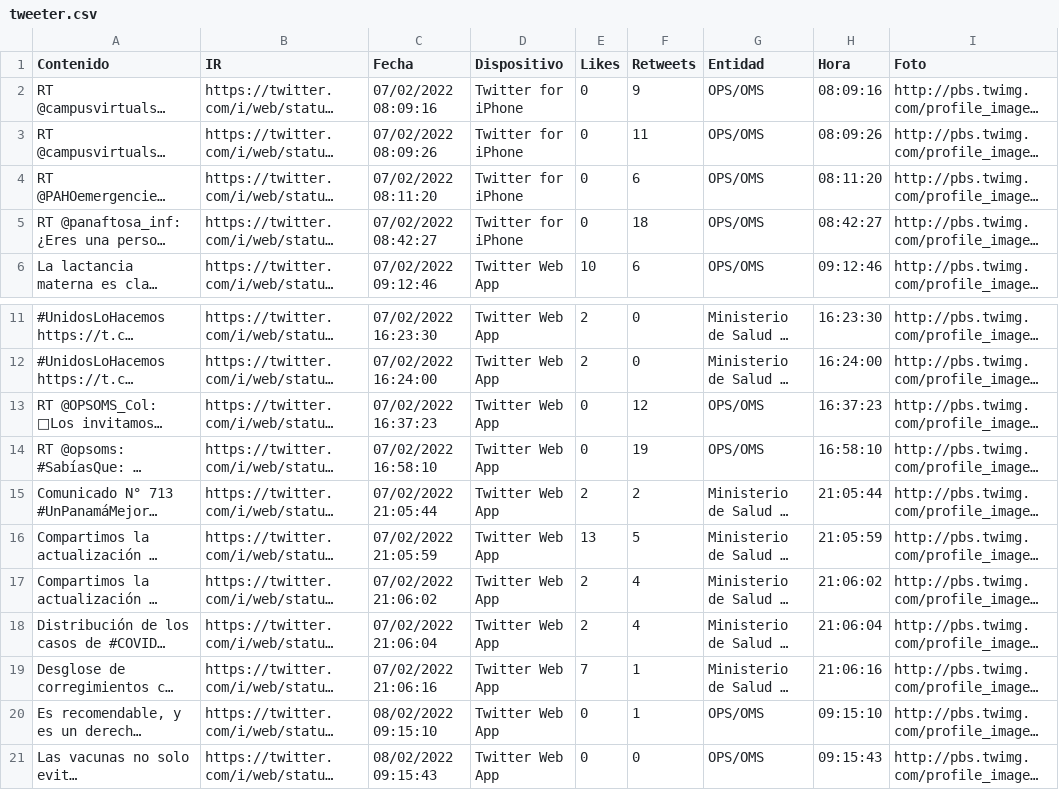
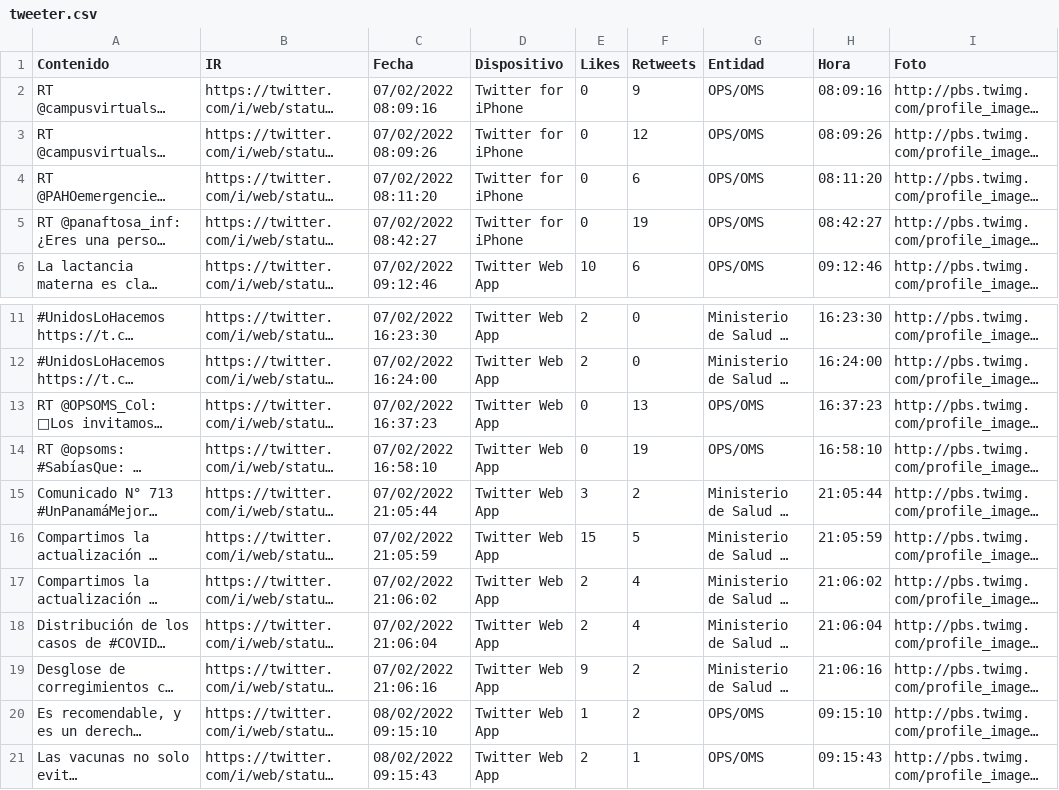
Before and after one commit to Sud-Austral/Datos_Panama, a CSV file: tweeter/tweeter.csv, drawn as a sheet; only a part is shown, gaps mark what is left out; long unchanged cells end in …; the diff names each change by its address in the sheet, - before the commit and + after, or states it on an @@ line.

Commit message:
Update automatico via Actualizar 02-08-2022 17-31-19

```diff
--- a/tweeter/tweeter.csv
+++ b/tweeter/tweeter.csv
-F3 (Retweets): 11
+F3 (Retweets): 12
-F5 (Retweets): 18
+F5 (Retweets): 19
-F13 (Retweets): 12
+F13 (Retweets): 13
-E15 (Likes): 2
+E15 (Likes): 3
-E16 (Likes): 13
+E16 (Likes): 15
-E19 (Likes): 7
+E19 (Likes): 9
-F19:F20 (Retweets): 1
+F19:F20 (Retweets): 2
-E20 (Likes): 0
+E20 (Likes): 1
-E21 (Likes): 0
+E21 (Likes): 2
-F21 (Retweets): 0
+F21 (Retweets): 1
```
